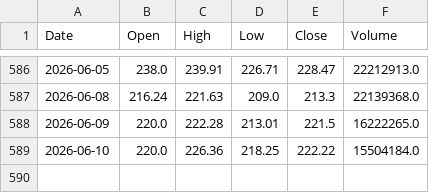
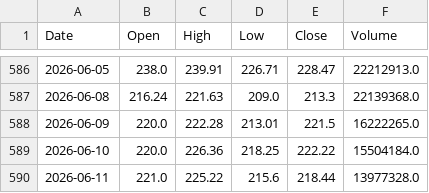
Before and after one commit to LYDIALI16/portfolio-engine, a CSV file: data/cn/300857.csv, drawn as a sheet; only a part is shown, gaps mark what is left out.

```diff
--- a/data/cn/300857.csv
+++ b/data/cn/300857.csv
@@ -589 +589,2 @@ Date,Open,High,Low,Close,Volume
 2026-06-10,220.0,226.36,218.25,222.22,15504184.0
+2026-06-11,221.0,225.22,215.6,218.44,13977328.0
```
Also changed, not shown: data/cn/688008.csv, data/macro/VIX.csv, 20 other files.
